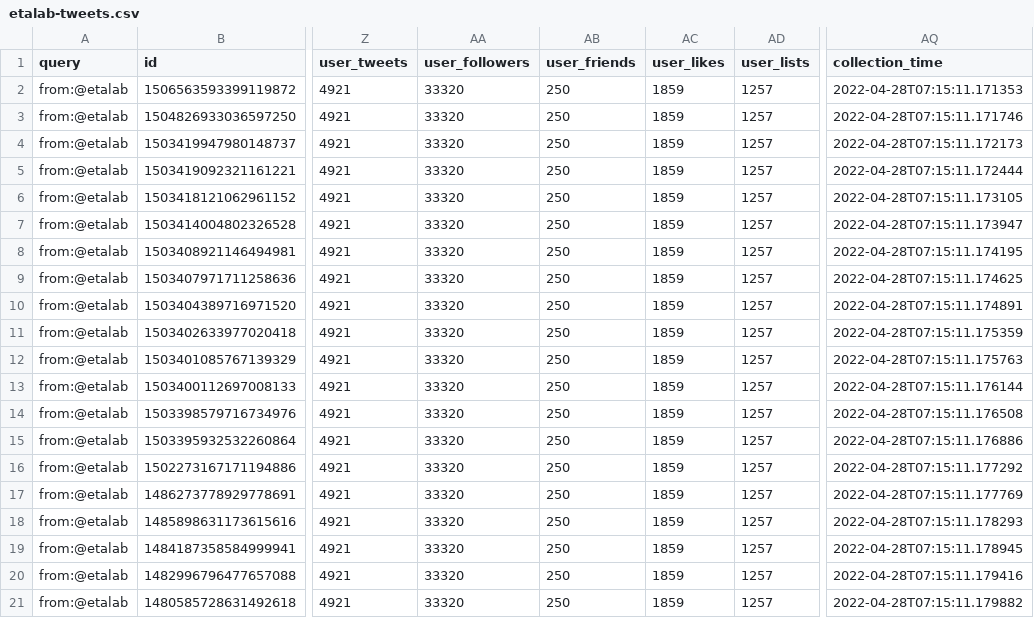
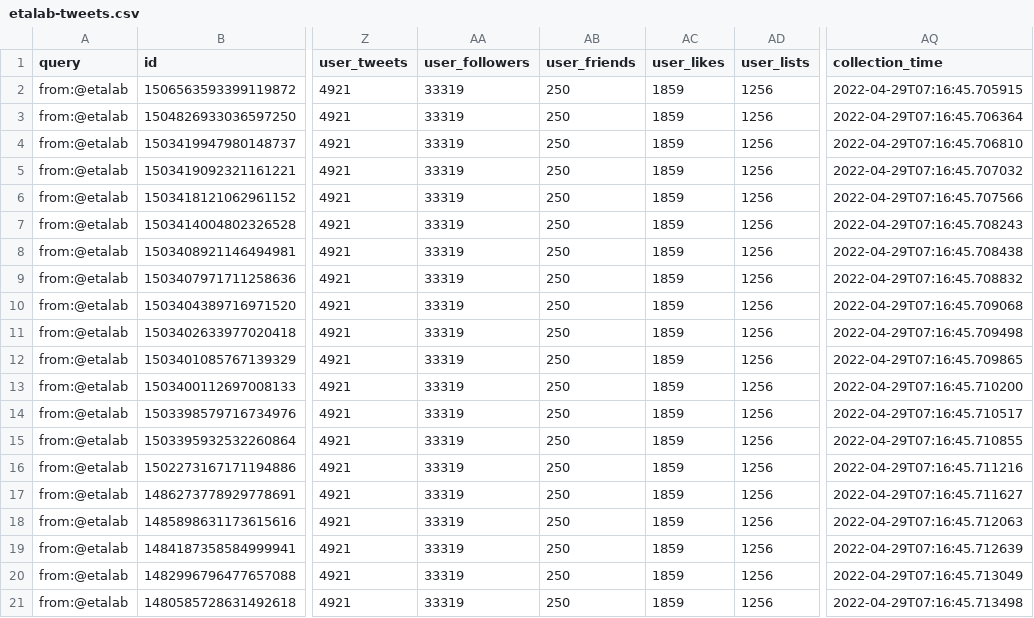
Before and after one commit to taniki/datagouvfr-tweets, a CSV file: etalab-tweets.csv, drawn as a sheet; only a part is shown, gaps mark what is left out; the diff names each change by its address in the sheet, - before the commit and + after, or states it on an @@ line.

```diff
--- a/etalab-tweets.csv
+++ b/etalab-tweets.csv
-AA2:AA21 (user_followers): 33320
+AA2:AA21 (user_followers): 33319
-AD2:AD21 (user_lists): 1257
+AD2:AD21 (user_lists): 1256
-AQ2 (collection_time): 2022-04-28T07:15:11.171353
+AQ2 (collection_time): 2022-04-29T07:16:45.705915
-AQ3 (collection_time): 2022-04-28T07:15:11.171746
+AQ3 (collection_time): 2022-04-29T07:16:45.706364
-AQ4 (collection_time): 2022-04-28T07:15:11.172173
+AQ4 (collection_time): 2022-04-29T07:16:45.706810
-AQ5 (collection_time): 2022-04-28T07:15:11.172444
+AQ5 (collection_time): 2022-04-29T07:16:45.707032
-AQ6 (collection_time): 2022-04-28T07:15:11.173105
+AQ6 (collection_time): 2022-04-29T07:16:45.707566
-AQ7 (collection_time): 2022-04-28T07:15:11.173947
+AQ7 (collection_time): 2022-04-29T07:16:45.708243
-AQ8 (collection_time): 2022-04-28T07:15:11.174195
+AQ8 (collection_time): 2022-04-29T07:16:45.708438
-AQ9 (collection_time): 2022-04-28T07:15:11.174625
+AQ9 (collection_time): 2022-04-29T07:16:45.708832
-AQ10 (collection_time): 2022-04-28T07:15:11.174891
+AQ10 (collection_time): 2022-04-29T07:16:45.709068
-AQ11 (collection_time): 2022-04-28T07:15:11.175359
+AQ11 (collection_time): 2022-04-29T07:16:45.709498
-AQ12 (collection_time): 2022-04-28T07:15:11.175763
+AQ12 (collection_time): 2022-04-29T07:16:45.709865
-AQ13 (collection_time): 2022-04-28T07:15:11.176144
+AQ13 (collection_time): 2022-04-29T07:16:45.710200
-AQ14 (collection_time): 2022-04-28T07:15:11.176508
+AQ14 (collection_time): 2022-04-29T07:16:45.710517
-AQ15 (collection_time): 2022-04-28T07:15:11.176886
+AQ15 (collection_time): 2022-04-29T07:16:45.710855
-AQ16 (collection_time): 2022-04-28T07:15:11.177292
+AQ16 (collection_time): 2022-04-29T07:16:45.711216
-AQ17 (collection_time): 2022-04-28T07:15:11.177769
+AQ17 (collection_time): 2022-04-29T07:16:45.711627
-AQ18 (collection_time): 2022-04-28T07:15:11.178293
+AQ18 (collection_time): 2022-04-29T07:16:45.712063
-AQ19 (collection_time): 2022-04-28T07:15:11.178945
+AQ19 (collection_time): 2022-04-29T07:16:45.712639
-AQ20 (collection_time): 2022-04-28T07:15:11.179416
+AQ20 (collection_time): 2022-04-29T07:16:45.713049
-AQ21 (collection_time): 2022-04-28T07:15:11.179882
+AQ21 (collection_time): 2022-04-29T07:16:45.713498
```
